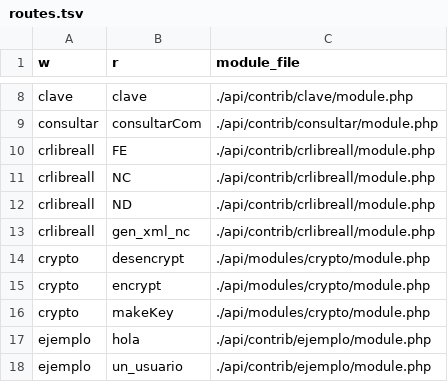
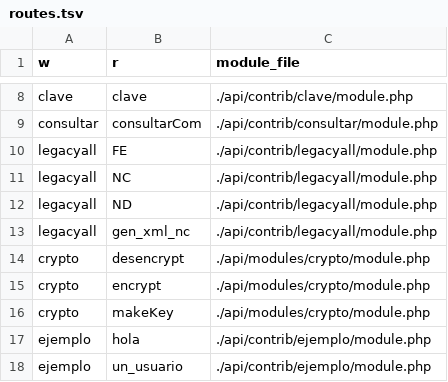
Before and after one commit to CRLibre/API_Hacienda, a TSV file: python-api/python_api/data/routes.tsv, drawn as a sheet; only a part is shown, gaps mark what is left out.

```diff
--- a/python-api/python_api/data/routes.tsv
+++ b/python-api/python_api/data/routes.tsv
@@ -9,6 +9,6 @@ clave	clave	./api/contrib/clave/module.php
 consultar	consultarCom	./api/contrib/consultar/module.php
-crlibreall	FE	./api/contrib/crlibreall/module.php
-crlibreall	NC	./api/contrib/crlibreall/module.php
-crlibreall	ND	./api/contrib/crlibreall/module.php
-crlibreall	gen_xml_nc	./api/contrib/crlibreall/module.php
+legacyall	FE	./api/contrib/legacyall/module.php
+legacyall	NC	./api/contrib/legacyall/module.php
+legacyall	ND	./api/contrib/legacyall/module.php
+legacyall	gen_xml_nc	./api/contrib/legacyall/module.php
 crypto	desencrypt	./api/modules/crypto/module.php
```
Also changed, not shown: python-api/python_api/data/migration-tracker.tsv, python-api/python_api/data/params.tsv, 46 other files.
